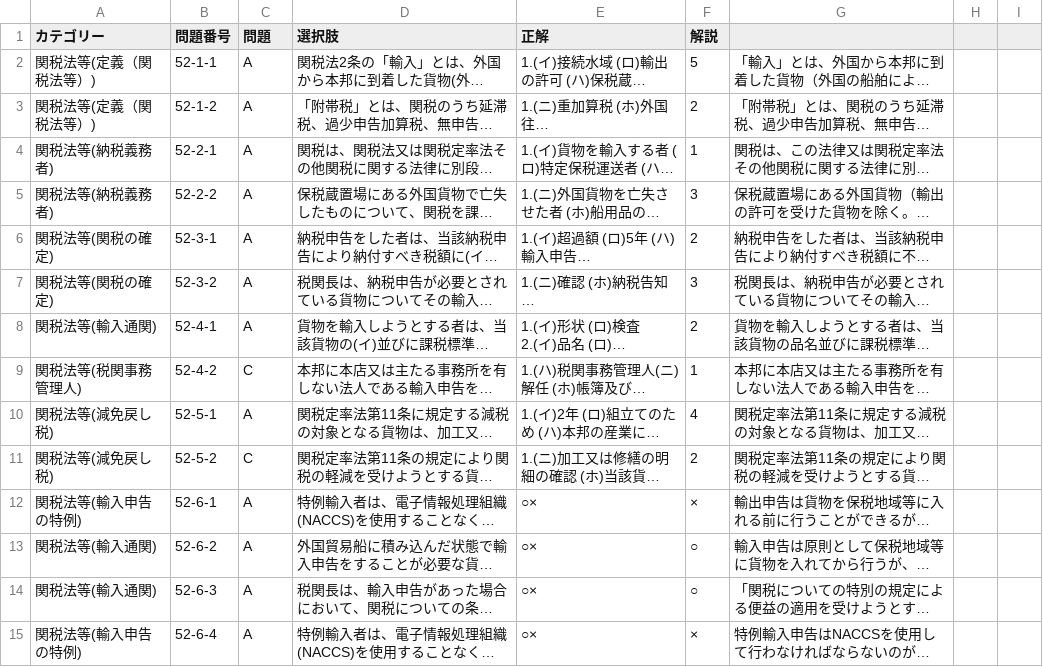
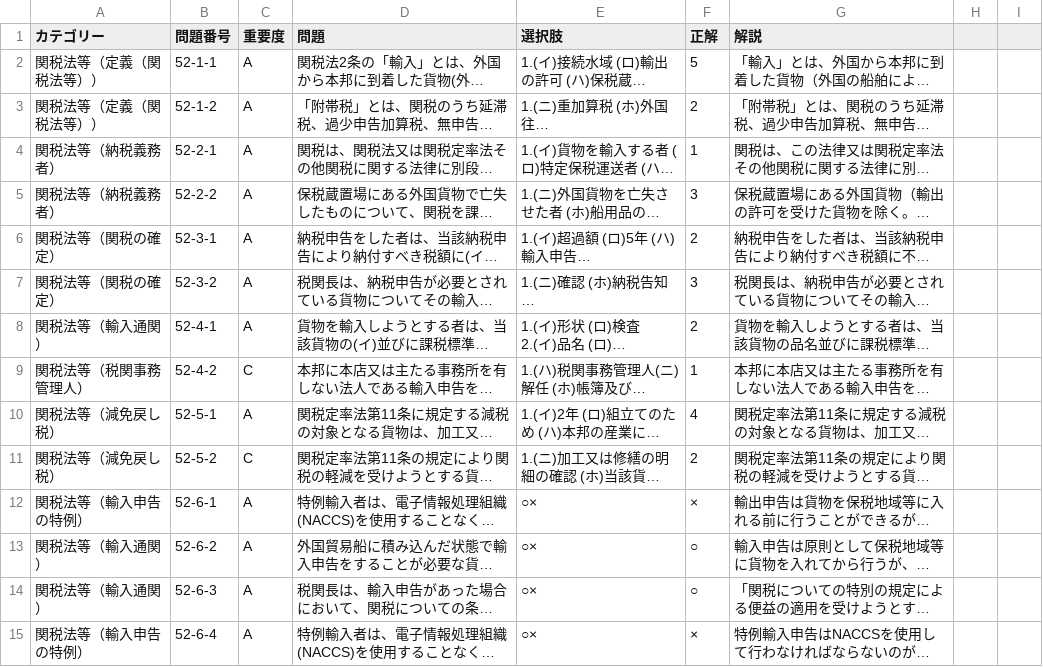
Before and after one commit to e-e-developer/tsukanshi, a CSV file: www/kaiGyouHouCSV/52.csv, drawn as a sheet; only a part is shown; long unchanged cells end in …; the diff covers the shown part only; the diff names each change by its address in the sheet, - before the commit and + after, or states it on an @@ line.

```diff
--- a/www/kaiGyouHouCSV/52.csv
+++ b/www/kaiGyouHouCSV/52.csv
-C1: 問題
+C1: 重要度
-D1: 選択肢
+D1: 問題
-E1: 正解
+E1: 選択肢
-F1: 解説
+F1: 正解
-G1: (empty)
+G1: 解説
-A2:A3 (カテゴリー): 関税法等(定義（関税法等）)
+A2:A3 (カテゴリー): 関税法等（定義（関税法等））
-A4:A5 (カテゴリー): 関税法等(納税義務者)
+A4:A5 (カテゴリー): 関税法等（納税義務者）
-A6:A7 (カテゴリー): 関税法等(関税の確定)
+A6:A7 (カテゴリー): 関税法等（関税の確定）
-A8 (カテゴリー): 関税法等(輸入通関)
+A8 (カテゴリー): 関税法等（輸入通関）
-A9 (カテゴリー): 関税法等(税関事務管理人)
+A9 (カテゴリー): 関税法等（税関事務管理人）
-A10:A11 (カテゴリー): 関税法等(減免戻し税)
+A10:A11 (カテゴリー): 関税法等（減免戻し税）
-A12 (カテゴリー): 関税法等(輸入申告の特例)
+A12 (カテゴリー): 関税法等（輸入申告の特例）
-A13:A14 (カテゴリー): 関税法等(輸入通関)
+A13:A14 (カテゴリー): 関税法等（輸入通関）
-A15 (カテゴリー): 関税法等(輸入申告の特例)
+A15 (カテゴリー): 関税法等（輸入申告の特例）
```
Also changed, not shown: 132 edited cells elsewhere in this file, www/kaiGyouHouCSV/53.csv, www/kaiGyouHouCSV/54.csv, 35 other files.
